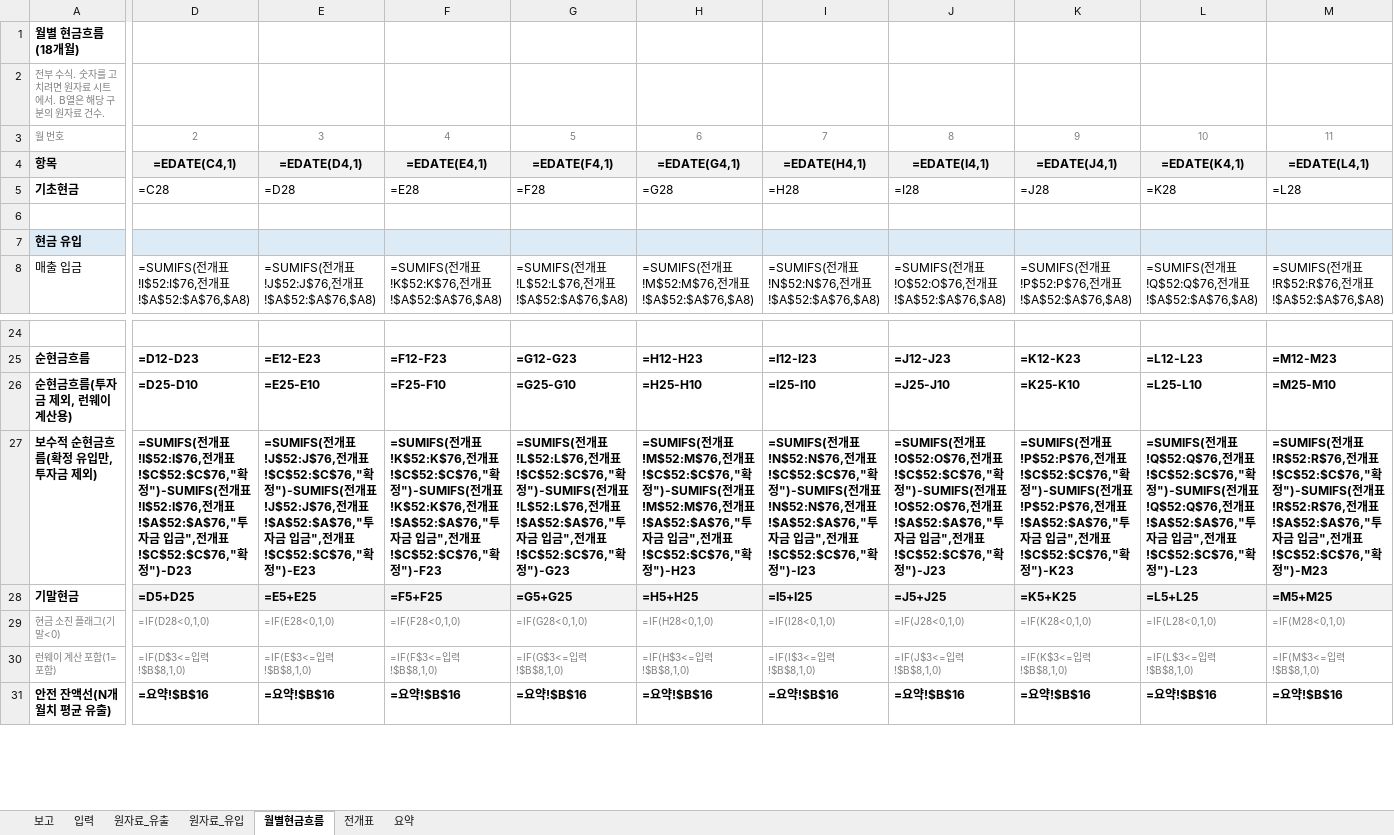
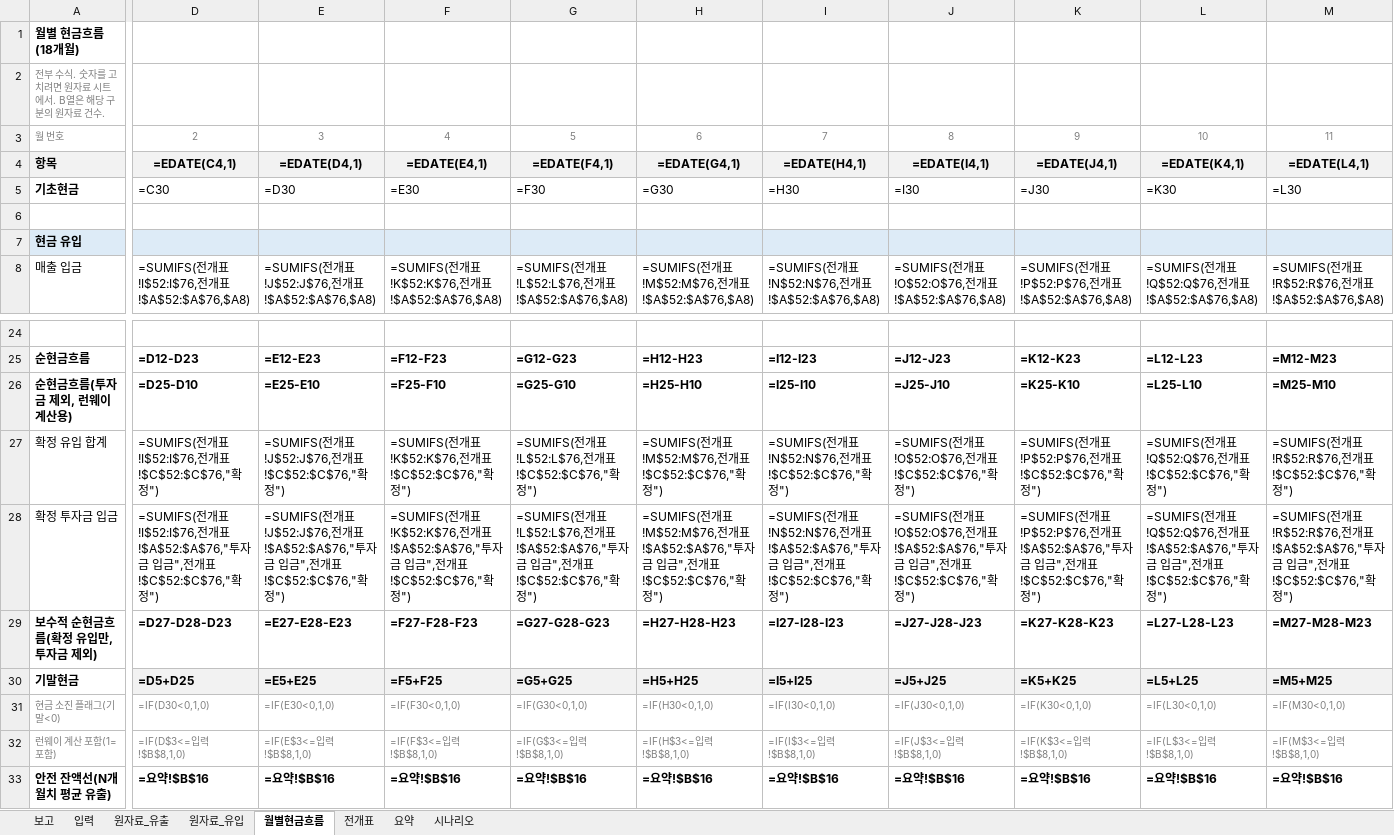
Before and after one commit to Duke134/Duke, an Excel workbook: examples/formulas-verify/runway_example.xlsx, sheet 월별현금흐름, drawn as a sheet; only a part is shown, gaps mark what is left out; values as stored, in another font and other column widths than the file's, no borders; formulas without a stored value are shown as written; addresses are those after the commit; rows hold the shown columns only; the diff covers the shown part only; the diff names each change by its address in the sheet, - before the commit and + after, or states it on an @@ line.

```diff
--- a/examples/formulas-verify/runway_example.xlsx (sheet 월별현금흐름)
+++ b/examples/formulas-verify/runway_example.xlsx (sheet 월별현금흐름)
+sheet tab: 시나리오
-D5: =C28
+D5: =C30
-E5: =D28
+E5: =D30
-F5: =E28
+F5: =E30
-G5: =F28
+G5: =F30
-H5: =G28
+H5: =G30
-I5: =H28
+I5: =H30
-J5: =I28
+J5: =I30
-K5: =J28
+K5: =J30
-L5: =K28
+L5: =K30
-M5: =L28
+M5: =L30
+row 27: 확정 유입 합계 | =SUMIFS(전개표!I$52:I$76,전개표!$C$52:$C$76,"확정") | =SUMIFS(전개표!J$52:J$76,전개표!$C$52:$C$76,"확정") | =SUMIFS(전개표!K$52:K$76,전개표!$C$52:$C$76,"확정") | =SUMIFS(전개표!L$52:L$76,전개표!$C$52:$C$76,"확정") | =SUMIFS(전개표!M$52:M$76,전개표!$C$52:$C$76,"확정") | =SUMIFS(전개표!N$52:N$76,전개표!$C$52:$C$76,"확정") | =SUMIFS(전개표!O$52:O$76,전개표!$C$52:$C$76,"확정") | =SUMIFS(전개표!P$52:P$76,전개표!$C$52:$C$76,"확정") | =SUMIFS(전개표!Q$52:Q$76,전개표!$C$52:$C$76,"확정") | =SUMIFS(전개표!R$52:R$76,전개표!$C$52:$C$76,"확정")
+row 28: 확정 투자금 입금 | =SUMIFS(전개표!I$52:I$76,전개표!$A$52:$A$76,"투자금 입금",전개표!$C$52:$C$76,"확정") | =SUMIFS(전개표!J$52:J$76,전개표!$A$52:$A$76,"투자금 입금",전개표!$C$52:$C$76,"확정") | =SUMIFS(전개표!K$52:K$76,전개표!$A$52:$A$76,"투자금 입금",전개표!$C$52:$C$76,"확정") | =SUMIFS(전개표!L$52:L$76,전개표!$A$52:$A$76,"투자금 입금",전개표!$C$52:$C$76,"확정") | =SUMIFS(전개표!M$52:M$76,전개표!$A$52:$A$76,"투자금 입금",전개표!$C$52:$C$76,"확정") | =SUMIFS(전개표!N$52:N$76,전개표!$A$52:$A$76,"투자금 입금",전개표!$C$52:$C$76,"확정") | =SUMIFS(전개표!O$52:O$76,전개표!$A$52:$A$76,"투자금 입금",전개표!$C$52:$C$76,"확정") | =SUMIFS(전개표!P$52:P$76,전개표!$A$52:$A$76,"투자금 입금",전개표!$C$52:$C$76,"확정") | =SUMIFS(전개표!Q$52:Q$76,전개표!$A$52:$A$76,"투자금 입금",전개표!$C$52:$C$76,"확정") | =SUMIFS(전개표!R$52:R$76,전개표!$A$52:$A$76,"투자금 입금",전개표!$C$52:$C$76,"확정")
-D29: =SUMIFS(전개표!I$52:I$76,전개표!$C$52:$C$76,"확정")-SUMIFS(전개표!I$52:I$76,전개표!$A$52:$A$76,"투자금 입금",전개표!$C$52:$C$76,"확정")-D23
+D29: =D27-D28-D23
-E29: =SUMIFS(전개표!J$52:J$76,전개표!$C$52:$C$76,"확정")-SUMIFS(전개표!J$52:J$76,전개표!$A$52:$A$76,"투자금 입금",전개표!$C$52:$C$76,"확정")-E23
+E29: =E27-E28-E23
-F29: =SUMIFS(전개표!K$52:K$76,전개표!$C$52:$C$76,"확정")-SUMIFS(전개표!K$52:K$76,전개표!$A$52:$A$76,"투자금 입금",전개표!$C$52:$C$76,"확정")-F23
+F29: =F27-F28-F23
-G29: =SUMIFS(전개표!L$52:L$76,전개표!$C$52:$C$76,"확정")-SUMIFS(전개표!L$52:L$76,전개표!$A$52:$A$76,"투자금 입금",전개표!$C$52:$C$76,"확정")-G23
+G29: =G27-G28-G23
-H29: =SUMIFS(전개표!M$52:M$76,전개표!$C$52:$C$76,"확정")-SUMIFS(전개표!M$52:M$76,전개표!$A$52:$A$76,"투자금 입금",전개표!$C$52:$C$76,"확정")-H23
+H29: =H27-H28-H23
-I29: =SUMIFS(전개표!N$52:N$76,전개표!$C$52:$C$76,"확정")-SUMIFS(전개표!N$52:N$76,전개표!$A$52:$A$76,"투자금 입금",전개표!$C$52:$C$76,"확정")-I23
+I29: =I27-I28-I23
-J29: =SUMIFS(전개표!O$52:O$76,전개표!$C$52:$C$76,"확정")-SUMIFS(전개표!O$52:O$76,전개표!$A$52:$A$76,"투자금 입금",전개표!$C$52:$C$76,"확정")-J23
+J29: =J27-J28-J23
-K29: =SUMIFS(전개표!P$52:P$76,전개표!$C$52:$C$76,"확정")-SUMIFS(전개표!P$52:P$76,전개표!$A$52:$A$76,"투자금 입금",전개표!$C$52:$C$76,"확정")-K23
+K29: =K27-K28-K23
-L29: =SUMIFS(전개표!Q$52:Q$76,전개표!$C$52:$C$76,"확정")-SUMIFS(전개표!Q$52:Q$76,전개표!$A$52:$A$76,"투자금 입금",전개표!$C$52:$C$76,"확정")-L23
+L29: =L27-L28-L23
-M29: =SUMIFS(전개표!R$52:R$76,전개표!$C$52:$C$76,"확정")-SUMIFS(전개표!R$52:R$76,전개표!$A$52:$A$76,"투자금 입금",전개표!$C$52:$C$76,"확정")-M23
+M29: =M27-M28-M23
-D31: =IF(D28<0,1,0)
+D31: =IF(D30<0,1,0)
-E31: =IF(E28<0,1,0)
+E31: =IF(E30<0,1,0)
-F31: =IF(F28<0,1,0)
+F31: =IF(F30<0,1,0)
-G31: =IF(G28<0,1,0)
+G31: =IF(G30<0,1,0)
-H31: =IF(H28<0,1,0)
+H31: =IF(H30<0,1,0)
-I31: =IF(I28<0,1,0)
+I31: =IF(I30<0,1,0)
-J31: =IF(J28<0,1,0)
+J31: =IF(J30<0,1,0)
-K31: =IF(K28<0,1,0)
+K31: =IF(K30<0,1,0)
-L31: =IF(L28<0,1,0)
+L31: =IF(L30<0,1,0)
-M31: =IF(M28<0,1,0)
+M31: =IF(M30<0,1,0)
```
Also changed, not shown: 41 edited cells elsewhere in this sheet, sheet 보고, sheet 요약, charts or pictures, examples/formulas-verify/runway_template.xlsx, 3 other files.
